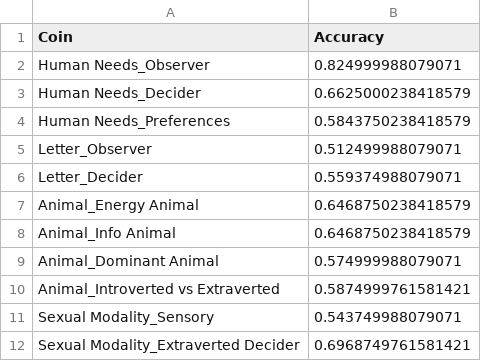
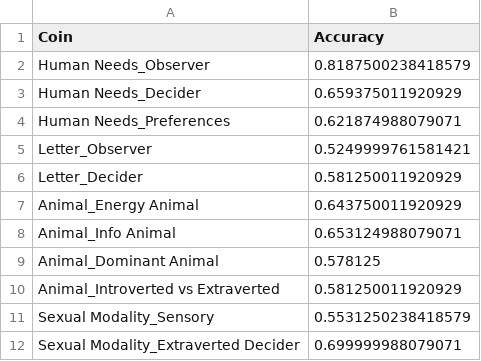
Before and after one commit to michalbaldyga/personality-type-prediction-ops, a CSV file: static/csv/model_img_accuracies.csv, drawn as a sheet.

Commit message:
Add best models accuracies

```diff
--- a/static/csv/model_img_accuracies.csv
+++ b/static/csv/model_img_accuracies.csv
@@ -1,12 +1,12 @@
 Coin,Accuracy
-Human Needs_Observer,0.824999988079071
-Human Needs_Decider,0.6625000238418579
-Human Needs_Preferences,0.5843750238418579
-Letter_Observer,0.512499988079071
-Letter_Decider,0.559374988079071
-Animal_Energy Animal,0.6468750238418579
-Animal_Info Animal,0.6468750238418579
-Animal_Dominant Animal,0.574999988079071
-Animal_Introverted vs Extraverted,0.5874999761581421
-Sexual Modality_Sensory,0.543749988079071
-Sexual Modality_Extraverted Decider,0.6968749761581421
+Human Needs_Observer,0.8187500238418579
+Human Needs_Decider,0.659375011920929
+Human Needs_Preferences,0.621874988079071
+Letter_Observer,0.5249999761581421
+Letter_Decider,0.581250011920929
+Animal_Energy Animal,0.643750011920929
+Animal_Info Animal,0.653124988079071
+Animal_Dominant Animal,0.578125
+Animal_Introverted vs Extraverted,0.581250011920929
+Sexual Modality_Sensory,0.5531250238418579
+Sexual Modality_Extraverted Decider,0.699999988079071
```
